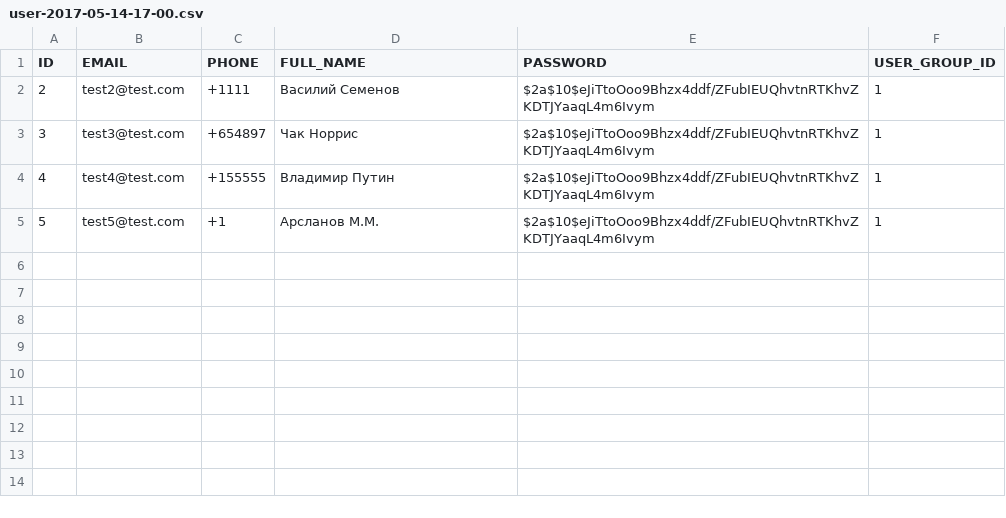
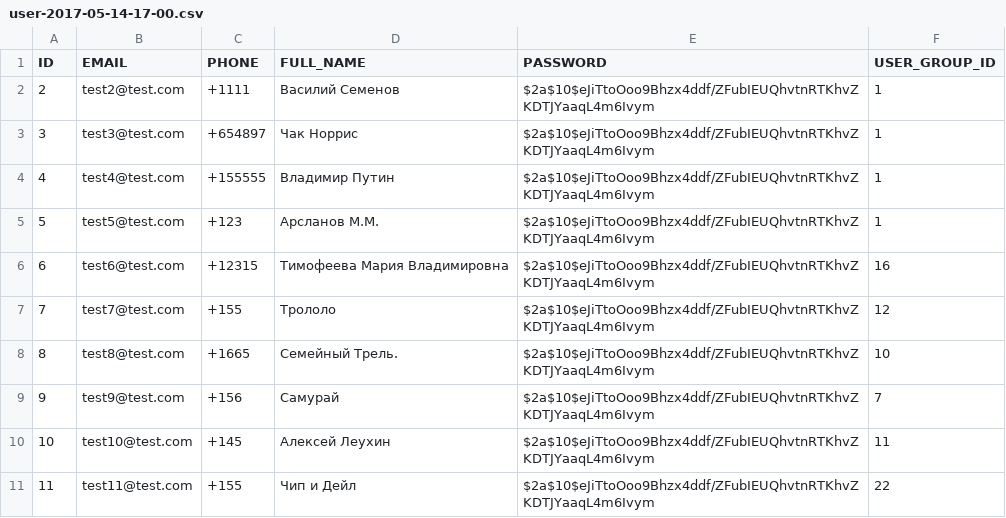
Before and after one commit to levzakharov/itis-webapp, a CSV file: src/main/resources/db/seeds/initial/user-2017-05-14-17-00.csv, drawn as a sheet.

Commit message:
[issue/19-notifications] add seeds

```diff
--- a/src/main/resources/db/seeds/initial/user-2017-05-14-17-00.csv
+++ b/src/main/resources/db/seeds/initial/user-2017-05-14-17-00.csv
@@ -4,2 +4,8 @@ ID,EMAIL,PHONE,FULL_NAME,PASSWORD,USER_GROUP_ID
 4,test4@test.com,+155555,Владимир Путин,$2a$10$eJiTtoOoo9Bhzx4ddf/ZFubIEUQhvtnRTKhvZKDTJYaaqL4m6Ivym,1
-5,test5@test.com,+1,Арсланов М.М.,$2a$10$eJiTtoOoo9Bhzx4ddf/ZFubIEUQhvtnRTKhvZKDTJYaaqL4m6Ivym,1
+5,test5@test.com,+123,Арсланов М.М.,$2a$10$eJiTtoOoo9Bhzx4ddf/ZFubIEUQhvtnRTKhvZKDTJYaaqL4m6Ivym,1
+6,test6@test.com,+12315,Тимофеева Мария Владимировна,$2a$10$eJiTtoOoo9Bhzx4ddf/ZFubIEUQhvtnRTKhvZKDTJYaaqL4m6Ivym,16
+7,test7@test.com,+155,Трололо,$2a$10$eJiTtoOoo9Bhzx4ddf/ZFubIEUQhvtnRTKhvZKDTJYaaqL4m6Ivym,12
+8,test8@test.com,+1665,Семейный Трель.,$2a$10$eJiTtoOoo9Bhzx4ddf/ZFubIEUQhvtnRTKhvZKDTJYaaqL4m6Ivym,10
+9,test9@test.com,+156,Самурай,$2a$10$eJiTtoOoo9Bhzx4ddf/ZFubIEUQhvtnRTKhvZKDTJYaaqL4m6Ivym,7
+10,test10@test.com,+145,Алексей Леухин,$2a$10$eJiTtoOoo9Bhzx4ddf/ZFubIEUQhvtnRTKhvZKDTJYaaqL4m6Ivym,11
+11,test11@test.com,+155,Чип и Дейл,$2a$10$eJiTtoOoo9Bhzx4ddf/ZFubIEUQhvtnRTKhvZKDTJYaaqL4m6Ivym,22
```
Also changed, not shown: 4 other files.
